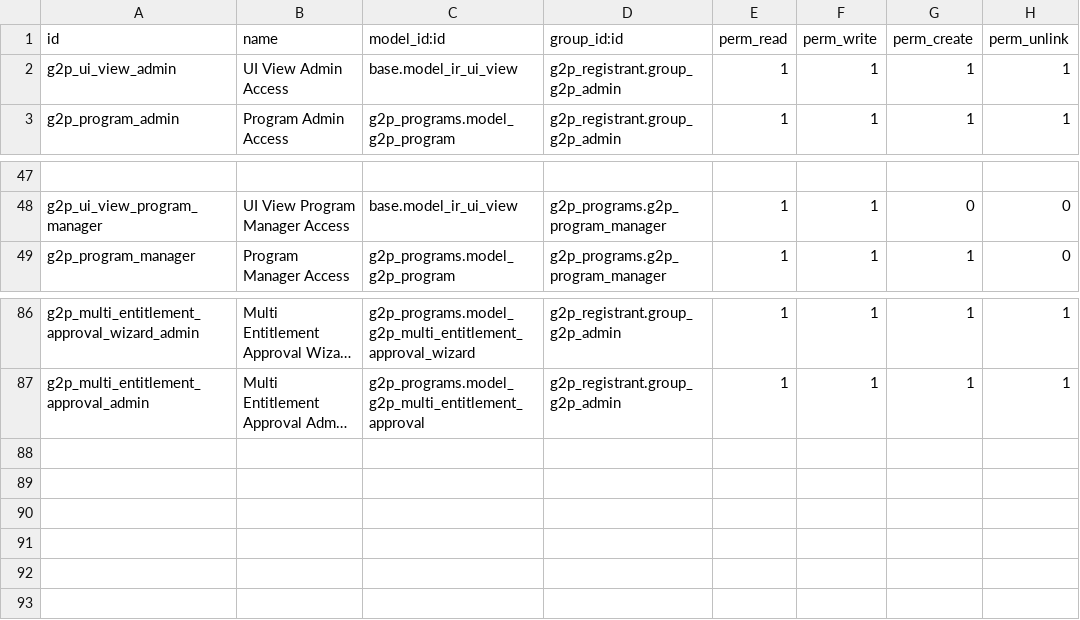
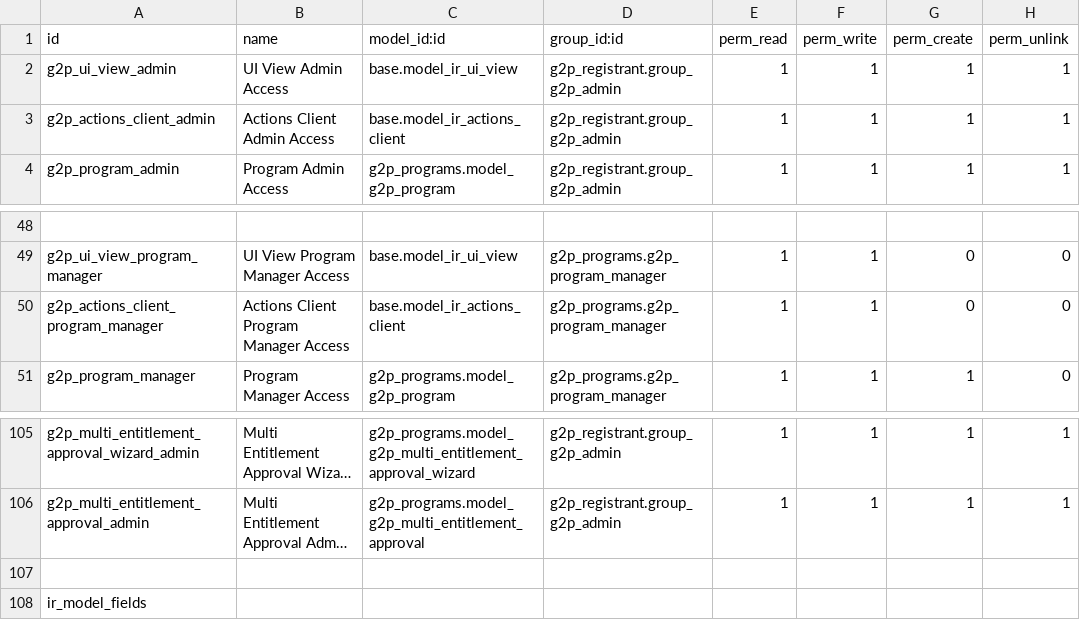
Before and after one commit to newlogic/newlogic-g2p, a CSV file: g2p_programs/security/ir.model.access.csv, drawn as a sheet; only a part is shown, gaps mark what is left out; long unchanged cells end in …; the diff covers the shown part only; the diff names each change by its address in the sheet, - before the commit and + after, or states it on an @@ line.

Commit message:
[UPD] access in program validator and admin

```diff
--- a/g2p_programs/security/ir.model.access.csv
+++ b/g2p_programs/security/ir.model.access.csv
+row 3: g2p_actions_client_admin | Actions Client Admin Access | base.model_ir_actions_client | g2p_registrant.group_g2p_admin | 1 | 1 | 1 | 1
+row 50: g2p_actions_client_program_manager | Actions Client Program Manager Access | base.model_ir_actions_client | g2p_programs.g2p_program_manager | 1 | 1 | 0 | 0
+row 107: (empty)
+row 108: ir_model_fields
```
Also changed, not shown: 17 added rows elsewhere in this file, g2p_registrant/security/ir.model.access.csv.
